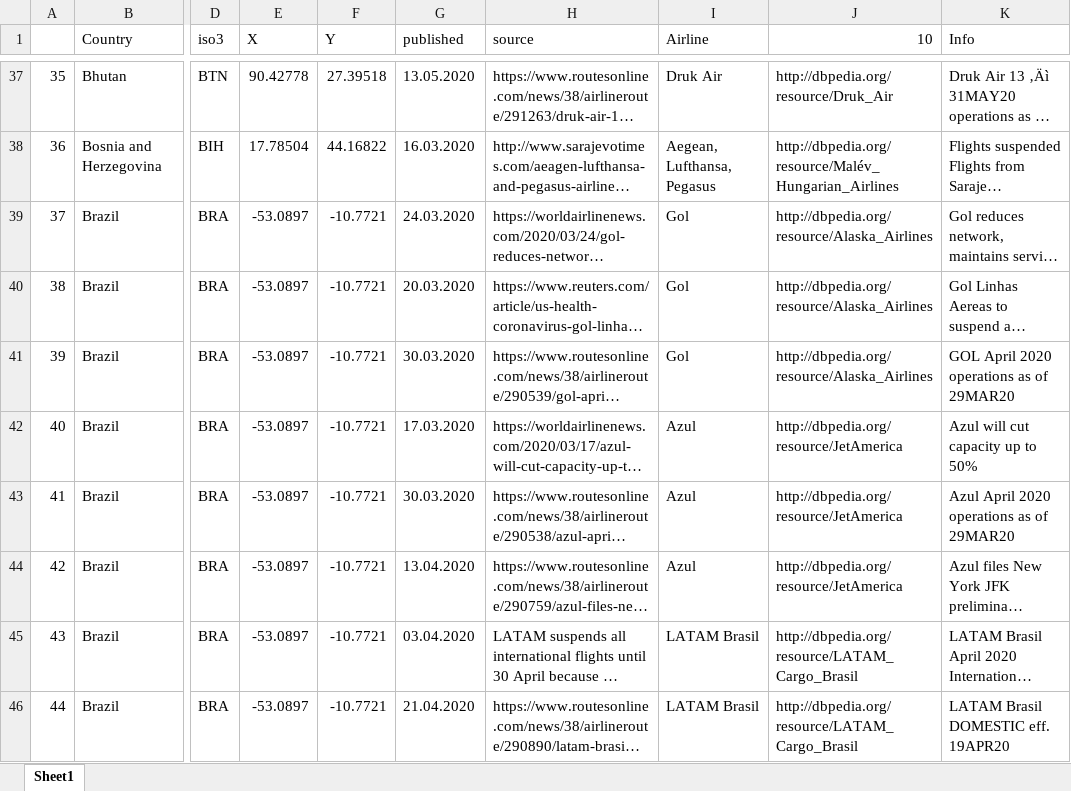
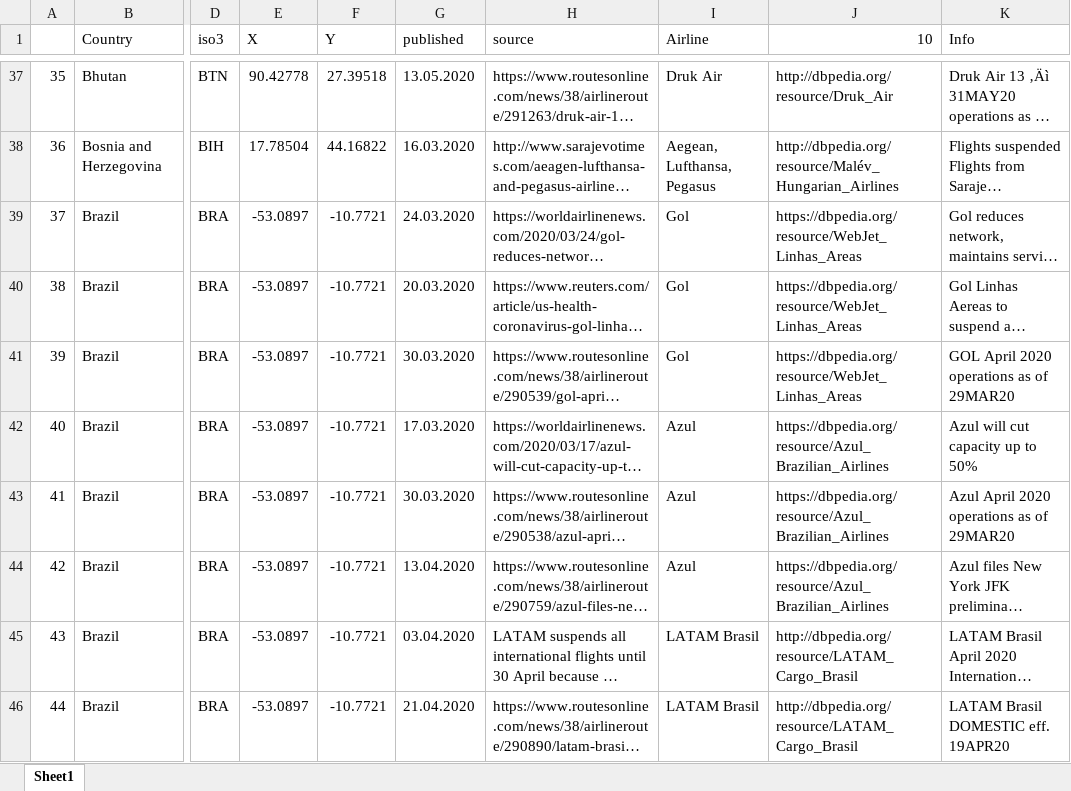
Before and after one commit to abmohajeri/covid19-ontology, an Excel workbook: datasets/restriction/airline.xlsx, sheet Sheet1, drawn as a sheet; only a part is shown, gaps mark what is left out; long unchanged cells end in …; values as stored, in another font and other column widths than the file's, no cell formats; charts and pictures not drawn; the diff covers the shown part only; the diff names each change by its address in the sheet, - before the commit and + after, or states it on an @@ line.

Commit message:
fix airline resources

```diff
--- a/datasets/restriction/airline.xlsx (sheet Sheet1)
+++ b/datasets/restriction/airline.xlsx (sheet Sheet1)
-J39:J41 (10): http://dbpedia.org/resource/Alaska_Airlines
+J39:J41 (10): https://dbpedia.org/resource/WebJet_Linhas_Areas
-J42:J44 (10): http://dbpedia.org/resource/JetAmerica
+J42:J44 (10): https://dbpedia.org/resource/Azul_Brazilian_Airlines
```
Also changed, not shown: 6 removed rows and 42 edited cells elsewhere in this sheet, cell formats.
